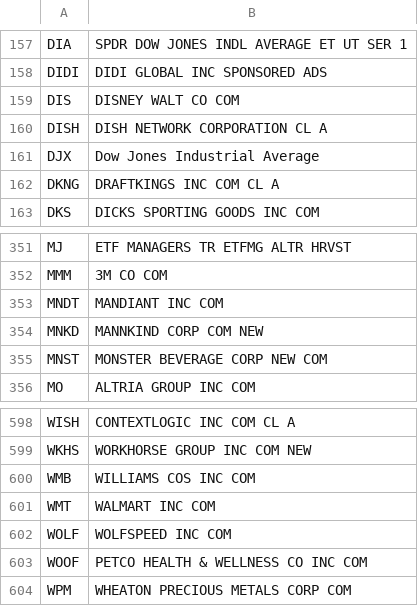
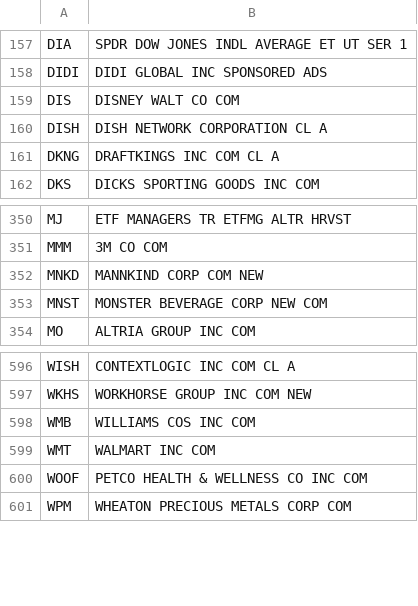
Before and after one commit to haoenhui/usa-optionable-stocks, a CSV file: weekly-options-00000.csv, drawn as a sheet; only a part is shown, gaps mark what is left out.

```diff
--- a/weekly-options-00000.csv
+++ b/weekly-options-00000.csv
@@ -160,3 +160,2 @@ DIS,DISNEY WALT CO COM
 DISH,DISH NETWORK CORPORATION CL A
-DJX,Dow Jones Industrial Average
 DKNG,DRAFTKINGS INC COM CL A
@@ -352,3 +351,2 @@ MJ,ETF MANAGERS TR ETFMG ALTR HRVST
 MMM,3M CO COM
-MNDT,MANDIANT INC COM
 MNKD,MANNKIND CORP COM NEW
@@ -601,3 +599,2 @@ WMB,WILLIAMS COS INC COM
 WMT,WALMART INC COM
-WOLF,WOLFSPEED INC COM
 WOOF,PETCO HEALTH & WELLNESS CO INC COM
```
Also changed, not shown: options-00000.csv, options-02000.csv.
